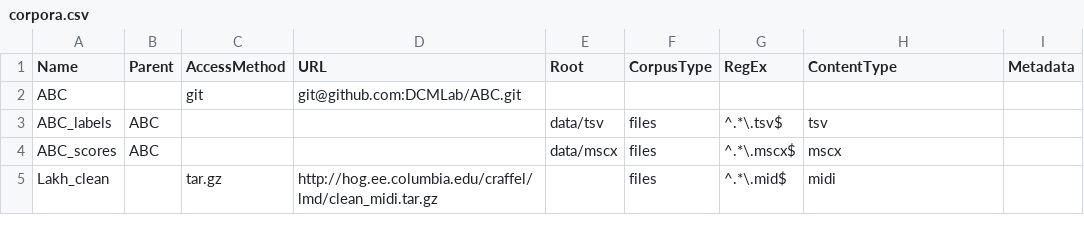
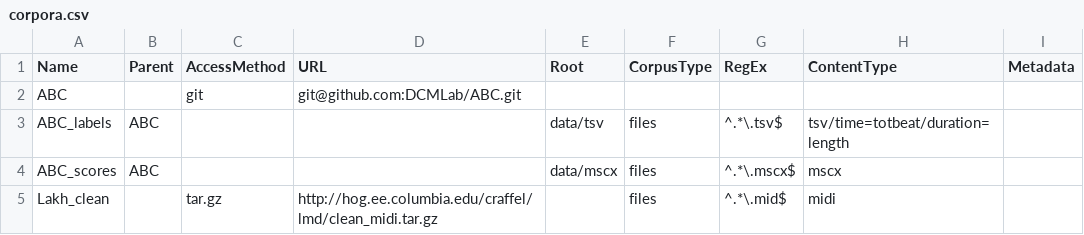
Before and after one commit to DCMLab/CorpusInterface, a CSV file: corpora.csv, drawn as a sheet.

Commit message:
Added the correct columns as parameters to the ABC_labels corpus

```diff
--- a/corpora.csv
+++ b/corpora.csv
@@ -2,3 +2,3 @@ Name,Parent,AccessMethod,URL,Root,CorpusType,RegEx,ContentType,Metadata
 ABC,,git,git@github.com:DCMLab/ABC.git,,,,,
-ABC_labels,ABC,,,data/tsv,files,^.*\.tsv$,tsv,
+ABC_labels,ABC,,,data/tsv,files,^.*\.tsv$,tsv/time=totbeat/duration=length,
 ABC_scores,ABC,,,data/mscx,files,^.*\.mscx$,mscx,
```
